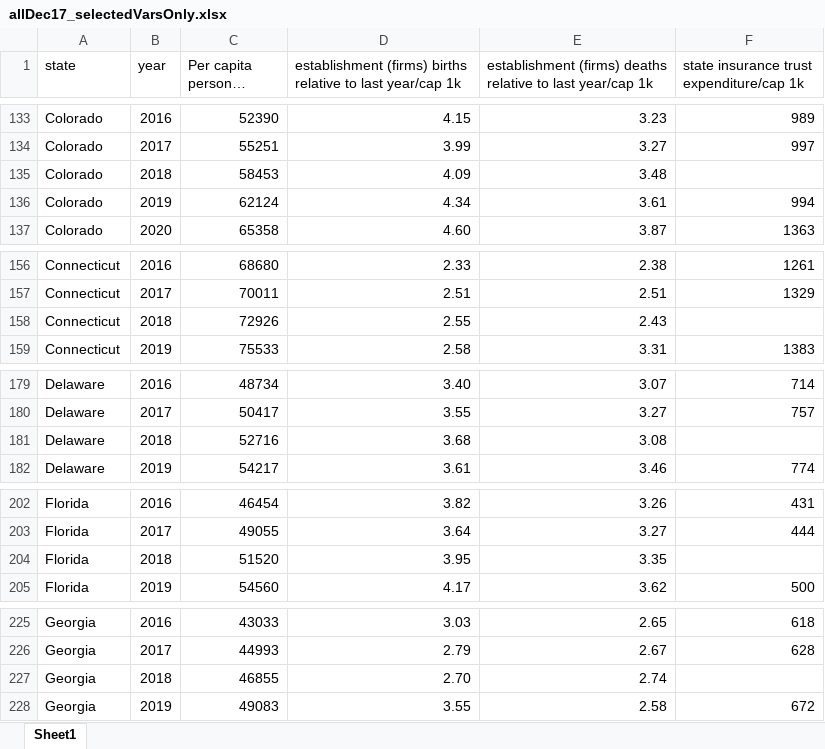
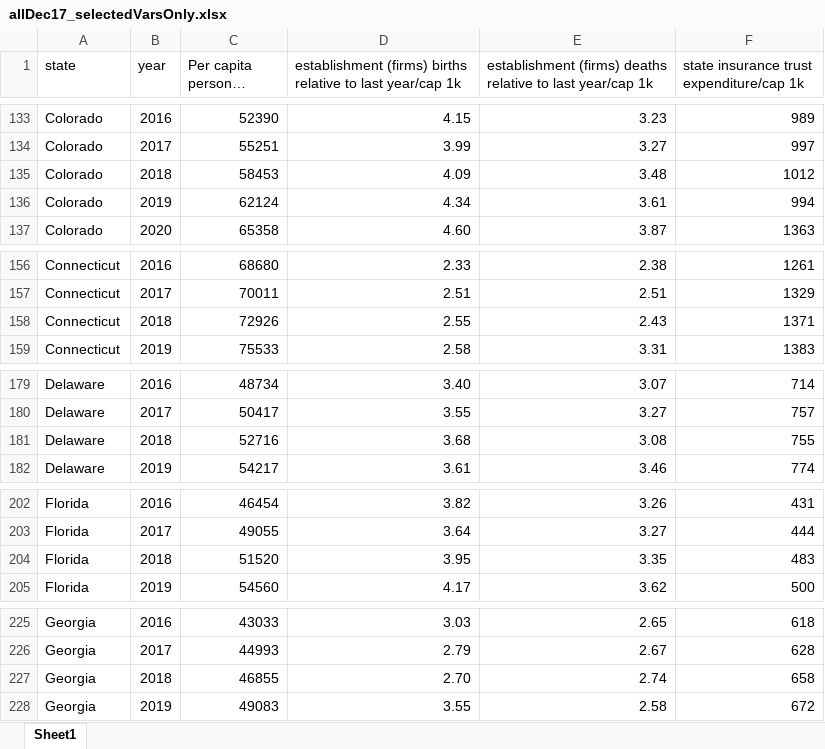
Before and after one commit to theaok/theaok.github.io, an Excel workbook: junk/allDec17_selectedVarsOnly.xlsx, sheet Sheet1, drawn as a sheet; only a part is shown, gaps mark what is left out; long unchanged cells end in …; values as stored, in another font and other column widths than the file's, no borders; the diff covers the shown part only; the diff names each change by its address in the sheet, - before the commit and + after, or states it on an @@ line.

```diff
--- a/junk/allDec17_selectedVarsOnly.xlsx (sheet Sheet1)
+++ b/junk/allDec17_selectedVarsOnly.xlsx (sheet Sheet1)
-F135: (empty)
+F135: 1012
-F158: (empty)
+F158: 1371
-F181: (empty)
+F181: 755
-F204: (empty)
+F204: 483
-F227: (empty)
+F227: 658
```
Also changed, not shown: 45 edited cells elsewhere in this sheet, junk/allDec17.xlsx, junk/allWideDec17.xlsx, 1 other file.
